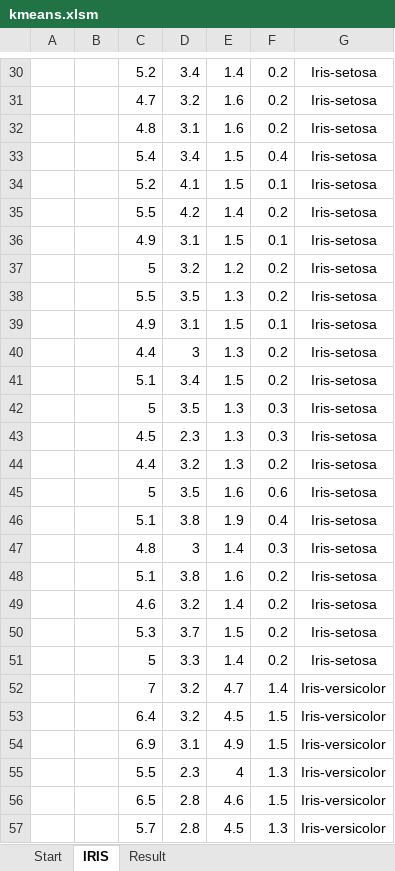
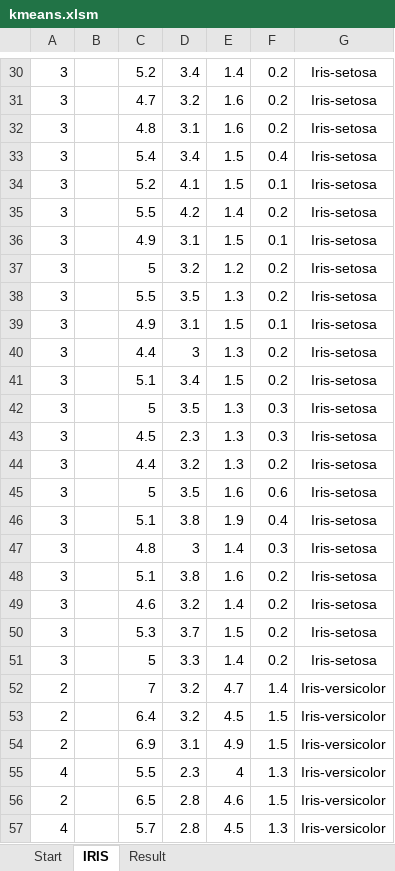
Before and after one commit to gpolic/kmeans-excel, an Excel workbook: kmeans.xlsm, sheet IRIS, drawn as a sheet; only a part is shown, gaps mark what is left out; values as stored, in another font and other column widths than the file's, no borders; the diff covers the shown part only; the diff names each change by its address in the sheet, - before the commit and + after, or states it on an @@ line.

```diff
--- a/kmeans.xlsm (sheet IRIS)
+++ b/kmeans.xlsm (sheet IRIS)
-A30:A51: (empty)
+A30:A51: 3
-A52:A54: (empty)
+A52:A54: 2
-A55: (empty)
+A55: 4
-A56: (empty)
+A56: 2
-A57: (empty)
+A57: 4
```
Also changed, not shown: 122 edited cells elsewhere in this sheet, sheet Result, sheet Start, charts or pictures.
